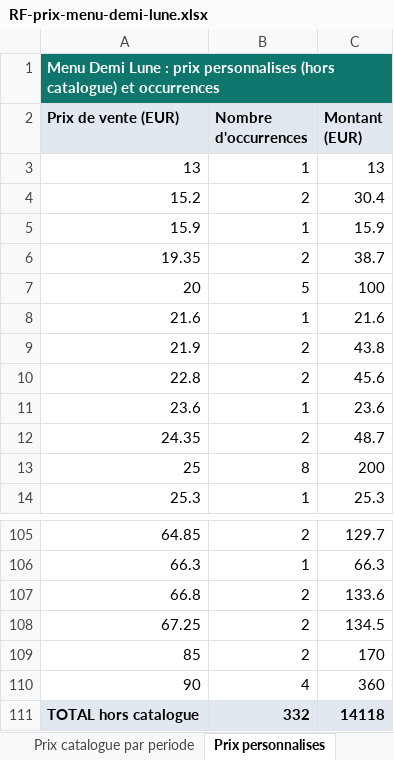
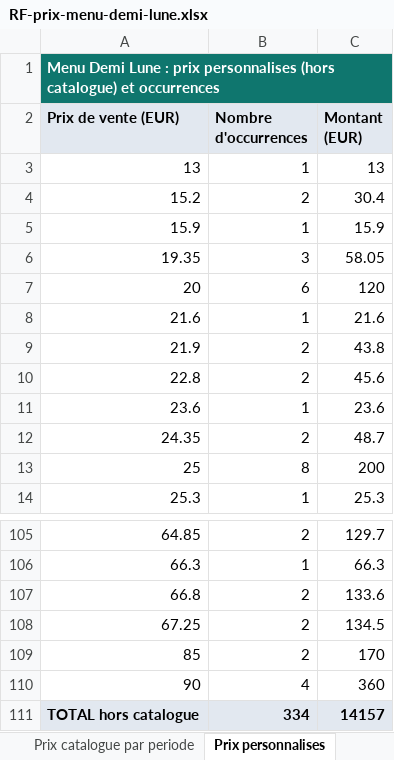
Before and after one commit to maevaPasteur/demi-lune-fisc, an Excel workbook: public/documents/pieces-defense/RF-prix-menu-demi-lune.xlsx, sheet Prix personnalises, drawn as a sheet; only a part is shown, gaps mark what is left out; values as stored, in another font and other column widths than the file's, no borders; the diff names each change by its address in the sheet, - before the commit and + after, or states it on an @@ line.

```diff
--- a/public/documents/pieces-defense/RF-prix-menu-demi-lune.xlsx (sheet Prix personnalises)
+++ b/public/documents/pieces-defense/RF-prix-menu-demi-lune.xlsx (sheet Prix personnalises)
-B6 (Nombre d'occurrences): 2
+B6 (Nombre d'occurrences): 3
-C6 (Montant (EUR)): 38.7
+C6 (Montant (EUR)): 58.05
-B7 (Nombre d'occurrences): 5
+B7 (Nombre d'occurrences): 6
-C7 (Montant (EUR)): 100
+C7 (Montant (EUR)): 120
-B111 (Nombre d'occurrences): 332
+B111 (Nombre d'occurrences): 334
-C111 (Montant (EUR)): 14118
+C111 (Montant (EUR)): 14157
```
Also changed, not shown: sheet Prix catalogue par periode, other sheet tabs, 3 other files.
